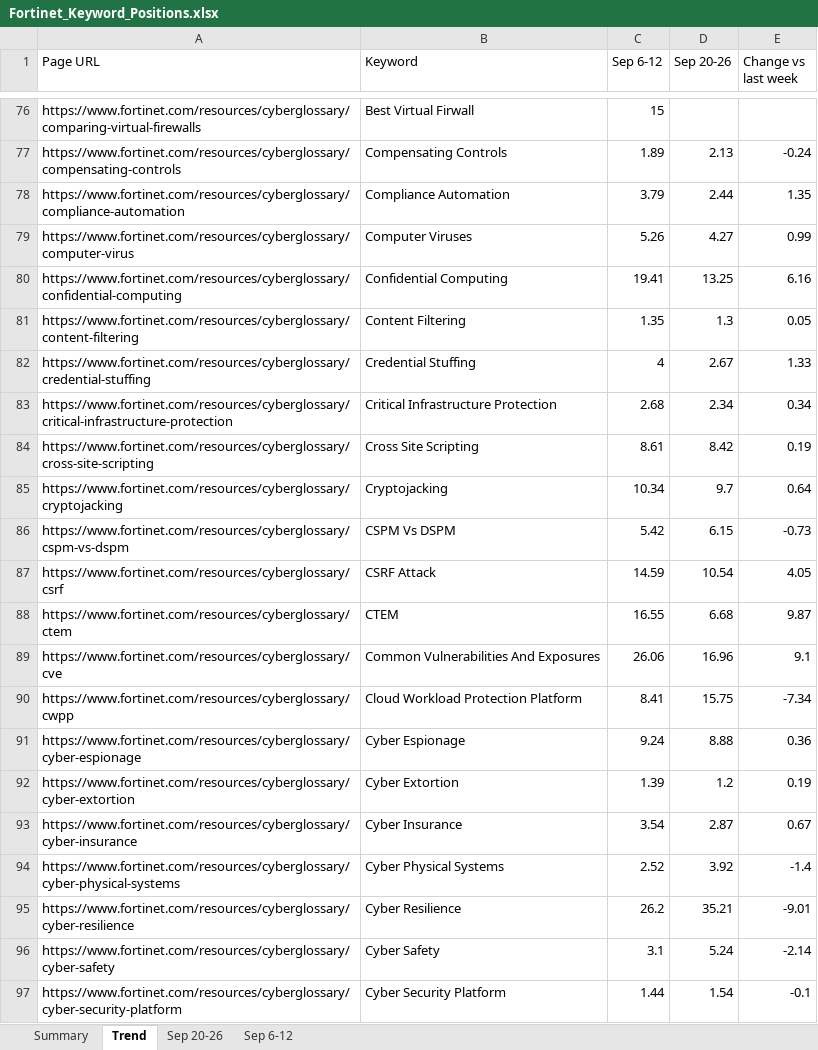
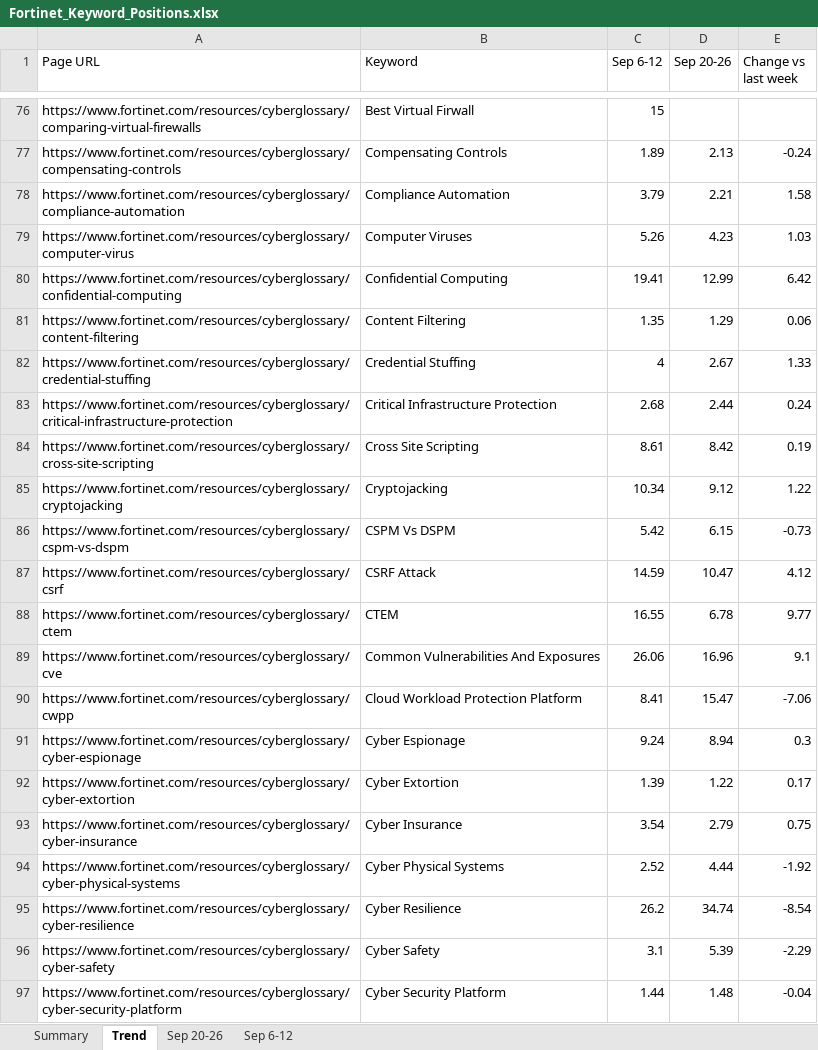
Before and after one commit to sandhika-leadwalnut/GSC_keyword_position, an Excel workbook: Fortinet_Keyword_Positions.xlsx, sheet Trend, drawn as a sheet; only a part is shown, gaps mark what is left out; values as stored, in another font and other column widths than the file's, no cell formats; the diff covers the shown part only; the diff names each change by its address in the sheet, - before the commit and + after, or states it on an @@ line.

```diff
--- a/Fortinet_Keyword_Positions.xlsx (sheet Trend)
+++ b/Fortinet_Keyword_Positions.xlsx (sheet Trend)
-D78 (Sep 20-26): 2.44
+D78 (Sep 20-26): 2.21
-E78 (Change vs last week): 1.35
+E78 (Change vs last week): 1.58
-D79 (Sep 20-26): 4.27
+D79 (Sep 20-26): 4.23
-E79 (Change vs last week): 0.99
+E79 (Change vs last week): 1.03
-D80 (Sep 20-26): 13.25
+D80 (Sep 20-26): 12.99
-E80 (Change vs last week): 6.16
+E80 (Change vs last week): 6.42
-D81 (Sep 20-26): 1.3
+D81 (Sep 20-26): 1.29
-E81 (Change vs last week): 0.05
+E81 (Change vs last week): 0.06
-D83 (Sep 20-26): 2.34
+D83 (Sep 20-26): 2.44
-E83 (Change vs last week): 0.34
+E83 (Change vs last week): 0.24
-D85 (Sep 20-26): 9.7
+D85 (Sep 20-26): 9.12
-E85 (Change vs last week): 0.64
+E85 (Change vs last week): 1.22
-D87 (Sep 20-26): 10.54
+D87 (Sep 20-26): 10.47
-E87 (Change vs last week): 4.05
+E87 (Change vs last week): 4.12
-D88 (Sep 20-26): 6.68
+D88 (Sep 20-26): 6.78
-E88 (Change vs last week): 9.87
+E88 (Change vs last week): 9.77
-D90 (Sep 20-26): 15.75
+D90 (Sep 20-26): 15.47
-E90 (Change vs last week): -7.34
+E90 (Change vs last week): -7.06
-D91 (Sep 20-26): 8.88
+D91 (Sep 20-26): 8.94
-E91 (Change vs last week): 0.36
+E91 (Change vs last week): 0.3
-D92 (Sep 20-26): 1.2
+D92 (Sep 20-26): 1.22
-E92 (Change vs last week): 0.19
+E92 (Change vs last week): 0.17
-D93 (Sep 20-26): 2.87
+D93 (Sep 20-26): 2.79
-E93 (Change vs last week): 0.67
+E93 (Change vs last week): 0.75
-D94 (Sep 20-26): 3.92
+D94 (Sep 20-26): 4.44
-E94 (Change vs last week): -1.4
+E94 (Change vs last week): -1.92
-D95 (Sep 20-26): 35.21
+D95 (Sep 20-26): 34.74
-E95 (Change vs last week): -9.01
+E95 (Change vs last week): -8.54
-D96 (Sep 20-26): 5.24
+D96 (Sep 20-26): 5.39
-E96 (Change vs last week): -2.14
+E96 (Change vs last week): -2.29
-D97 (Sep 20-26): 1.54
+D97 (Sep 20-26): 1.48
-E97 (Change vs last week): -0.1
+E97 (Change vs last week): -0.04
```
Also changed, not shown: 727 edited cells elsewhere in this sheet, sheet Sep 20-26, sheet Summary, cell formats.
